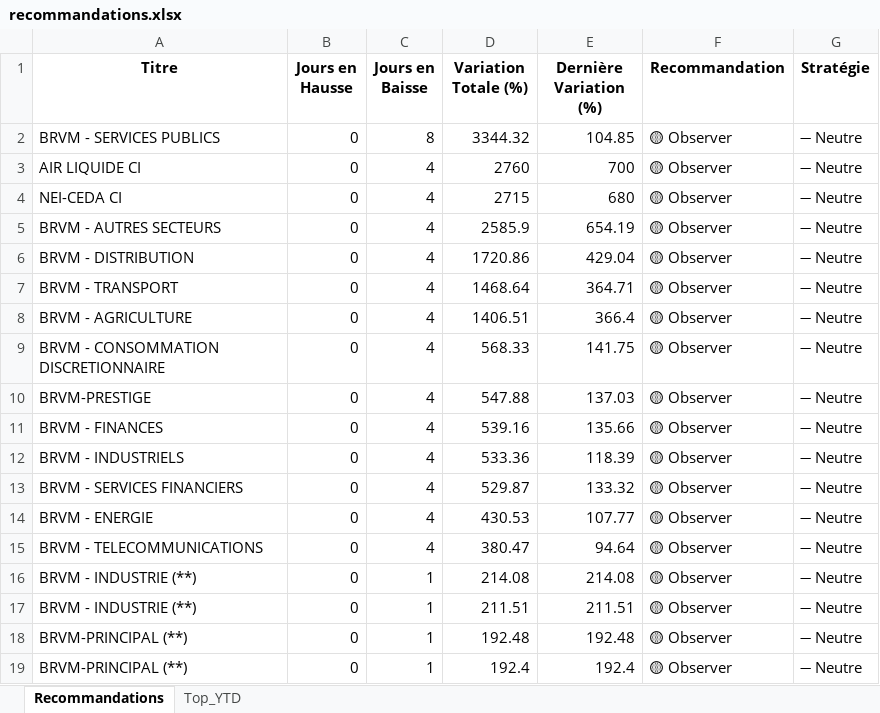
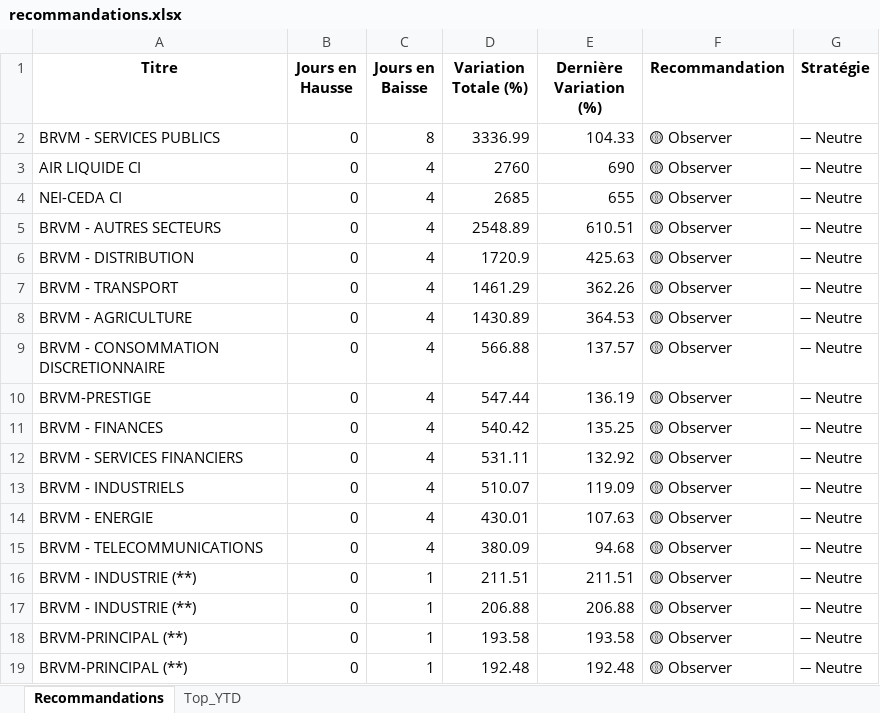
Before and after one commit to esmelobi/brvm-dashboard, an Excel workbook: data/recommandations.xlsx, sheet Recommandations, drawn as a sheet; only a part is shown; values as stored, in another font and other column widths than the file's, no borders; removed rows and columns are numbered as before the commit, all else as after; the diff covers the shown part only; the diff names each change by its address in the sheet, - before the commit and + after, or states it on an @@ line.

```diff
--- a/data/recommandations.xlsx (sheet Recommandations)
+++ b/data/recommandations.xlsx (sheet Recommandations)
-D2 (Variation Totale (%)): 3344.32
+D2 (Variation Totale (%)): 3336.99
-E2 (Dernière Variation (%)): 104.85
+E2 (Dernière Variation (%)): 104.33
-E3 (Dernière Variation (%)): 700
+E3 (Dernière Variation (%)): 690
-D4 (Variation Totale (%)): 2715
+D4 (Variation Totale (%)): 2685
-E4 (Dernière Variation (%)): 680
+E4 (Dernière Variation (%)): 655
-D5 (Variation Totale (%)): 2585.9
+D5 (Variation Totale (%)): 2548.89
-E5 (Dernière Variation (%)): 654.19
+E5 (Dernière Variation (%)): 610.51
-D6 (Variation Totale (%)): 1720.86
+D6 (Variation Totale (%)): 1720.9
-E6 (Dernière Variation (%)): 429.04
+E6 (Dernière Variation (%)): 425.63
-D7 (Variation Totale (%)): 1468.64
+D7 (Variation Totale (%)): 1461.29
-E7 (Dernière Variation (%)): 364.71
+E7 (Dernière Variation (%)): 362.26
-D8 (Variation Totale (%)): 1406.51
+D8 (Variation Totale (%)): 1430.89
-E8 (Dernière Variation (%)): 366.4
+E8 (Dernière Variation (%)): 364.53
-D9 (Variation Totale (%)): 568.33
+D9 (Variation Totale (%)): 566.88
-E9 (Dernière Variation (%)): 141.75
+E9 (Dernière Variation (%)): 137.57
-D10 (Variation Totale (%)): 547.88
+D10 (Variation Totale (%)): 547.44
-E10 (Dernière Variation (%)): 137.03
+E10 (Dernière Variation (%)): 136.19
-D11 (Variation Totale (%)): 539.16
+D11 (Variation Totale (%)): 540.42
-E11 (Dernière Variation (%)): 135.66
+E11 (Dernière Variation (%)): 135.25
-row 12: BRVM - INDUSTRIELS | 0 | 4 | 533.36 | 118.39 | 🟡 Observer | ➖ Neutre
-D12 (Variation Totale (%)): 529.87
+D12 (Variation Totale (%)): 531.11
-E12 (Dernière Variation (%)): 133.32
+E12 (Dernière Variation (%)): 132.92
+row 13: BRVM - INDUSTRIELS | 0 | 4 | 510.07 | 119.09 | 🟡 Observer | ➖ Neutre
-D14 (Variation Totale (%)): 430.53
+D14 (Variation Totale (%)): 430.01
-E14 (Dernière Variation (%)): 107.77
+E14 (Dernière Variation (%)): 107.63
-D15 (Variation Totale (%)): 380.47
+D15 (Variation Totale (%)): 380.09
-E15 (Dernière Variation (%)): 94.64
+E15 (Dernière Variation (%)): 94.68
-row 16: BRVM - INDUSTRIE (**) | 0 | 1 | 214.08 | 214.08 | 🟡 Observer | ➖ Neutre
+row 17: BRVM - INDUSTRIE (**) | 0 | 1 | 206.88 | 206.88 | 🟡 Observer | ➖ Neutre
+row 18: BRVM-PRINCIPAL (**) | 0 | 1 | 193.58 | 193.58 | 🟡 Observer | ➖ Neutre
-row 19: BRVM-PRINCIPAL (**) | 0 | 1 | 192.4 | 192.4 | 🟡 Observer | ➖ Neutre
```
Also changed, not shown: 12 added rows, 9 removed rows and 15 edited cells elsewhere in this sheet, sheet Top_YTD.
